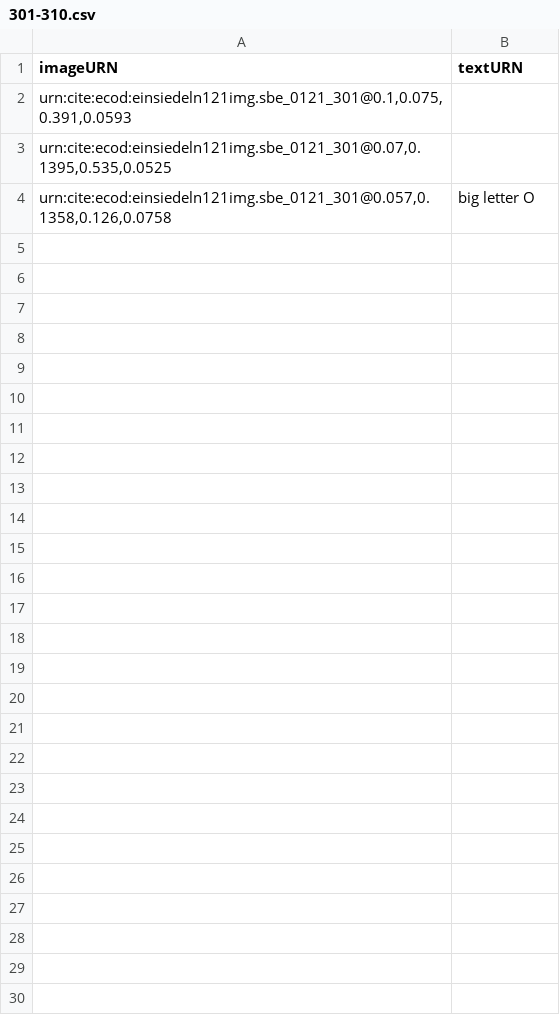
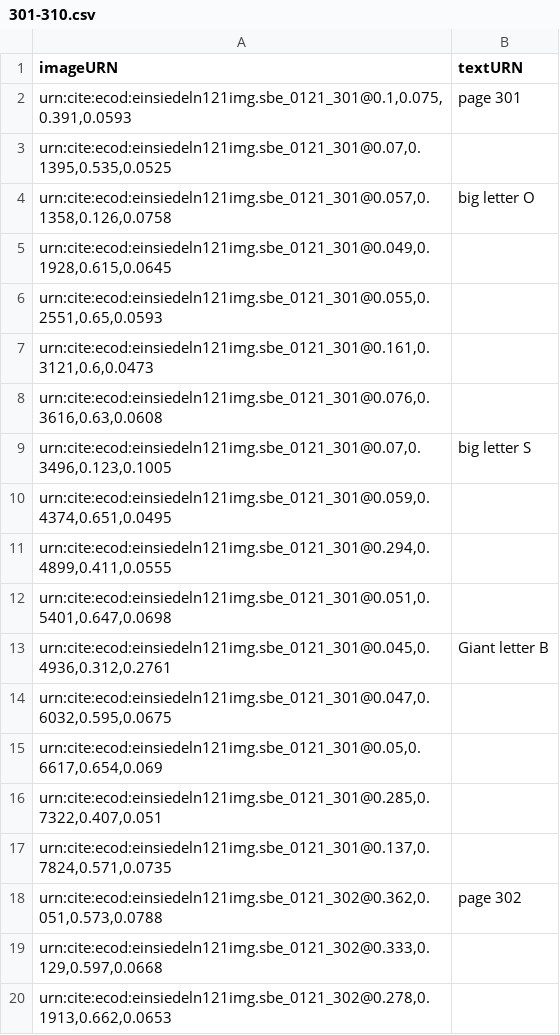
Before and after one commit to HCMID/chant, a CSV file: indices/301-310.csv, drawn as a sheet; only a part is shown; the diff covers the shown part only.

Commit message:
Update 301-310.csv

```diff
--- a/indices/301-310.csv
+++ b/indices/301-310.csv
@@ -1,4 +1,20 @@
 imageURN, textURN
-"urn:cite:ecod:einsiedeln121img.sbe_0121_301@0.1,0.075,0.391,0.0593",
+"urn:cite:ecod:einsiedeln121img.sbe_0121_301@0.1,0.075,0.391,0.0593", page 301
 "urn:cite:ecod:einsiedeln121img.sbe_0121_301@0.07,0.1395,0.535,0.0525",
 "urn:cite:ecod:einsiedeln121img.sbe_0121_301@0.057,0.1358,0.126,0.0758", big letter O
+"urn:cite:ecod:einsiedeln121img.sbe_0121_301@0.049,0.1928,0.615,0.0645",
+"urn:cite:ecod:einsiedeln121img.sbe_0121_301@0.055,0.2551,0.65,0.0593",
+"urn:cite:ecod:einsiedeln121img.sbe_0121_301@0.161,0.3121,0.6,0.0473",
+"urn:cite:ecod:einsiedeln121img.sbe_0121_301@0.076,0.3616,0.63,0.0608",
+"urn:cite:ecod:einsiedeln121img.sbe_0121_301@0.07,0.3496,0.123,0.1005", big letter S
+"urn:cite:ecod:einsiedeln121img.sbe_0121_301@0.059,0.4374,0.651,0.0495",
+"urn:cite:ecod:einsiedeln121img.sbe_0121_301@0.294,0.4899,0.411,0.0555",
+"urn:cite:ecod:einsiedeln121img.sbe_0121_301@0.051,0.5401,0.647,0.0698",
+"urn:cite:ecod:einsiedeln121img.sbe_0121_301@0.045,0.4936,0.312,0.2761", Giant letter B
+"urn:cite:ecod:einsiedeln121img.sbe_0121_301@0.047,0.6032,0.595,0.0675",
+"urn:cite:ecod:einsiedeln121img.sbe_0121_301@0.05,0.6617,0.654,0.069",
+"urn:cite:ecod:einsiedeln121img.sbe_0121_301@0.285,0.7322,0.407,0.051",
+"urn:cite:ecod:einsiedeln121img.sbe_0121_301@0.137,0.7824,0.571,0.0735",
+"urn:cite:ecod:einsiedeln121img.sbe_0121_302@0.362,0.051,0.573,0.0788", page 302
+"urn:cite:ecod:einsiedeln121img.sbe_0121_302@0.333,0.129,0.597,0.0668",
+"urn:cite:ecod:einsiedeln121img.sbe_0121_302@0.278,0.1913,0.662,0.0653",
```
Also changed, not shown: 11 added rows elsewhere in this file.
